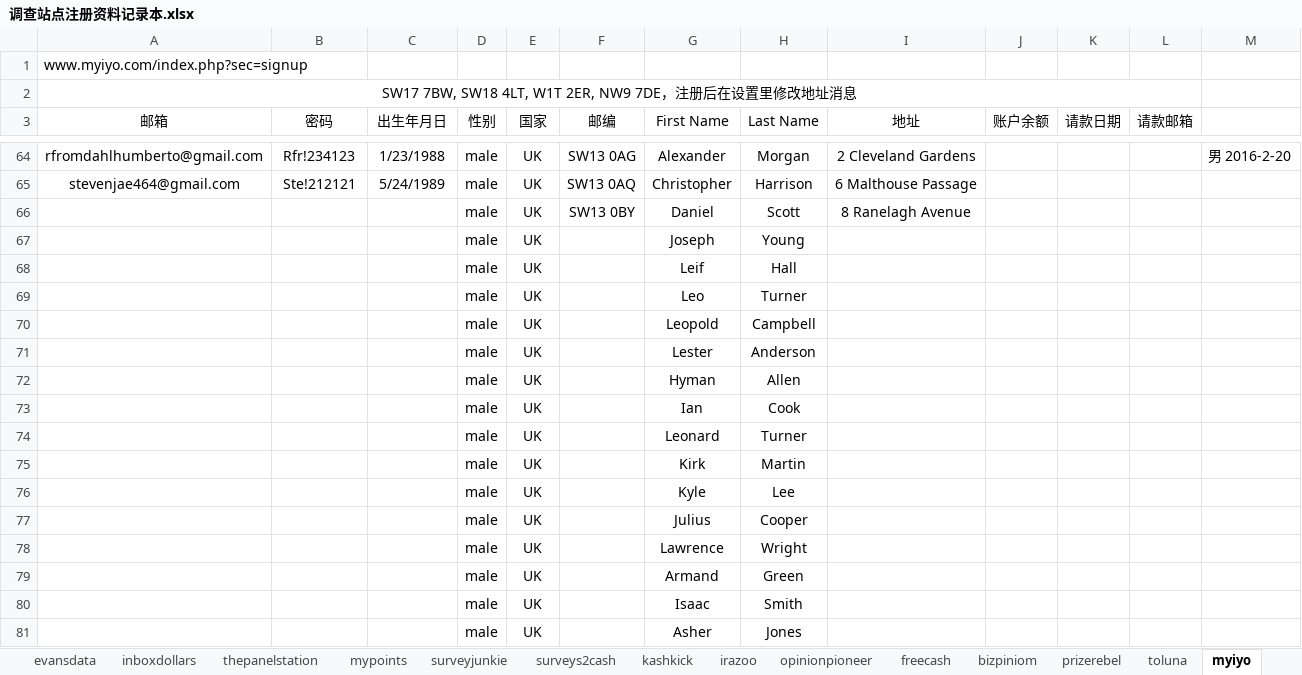
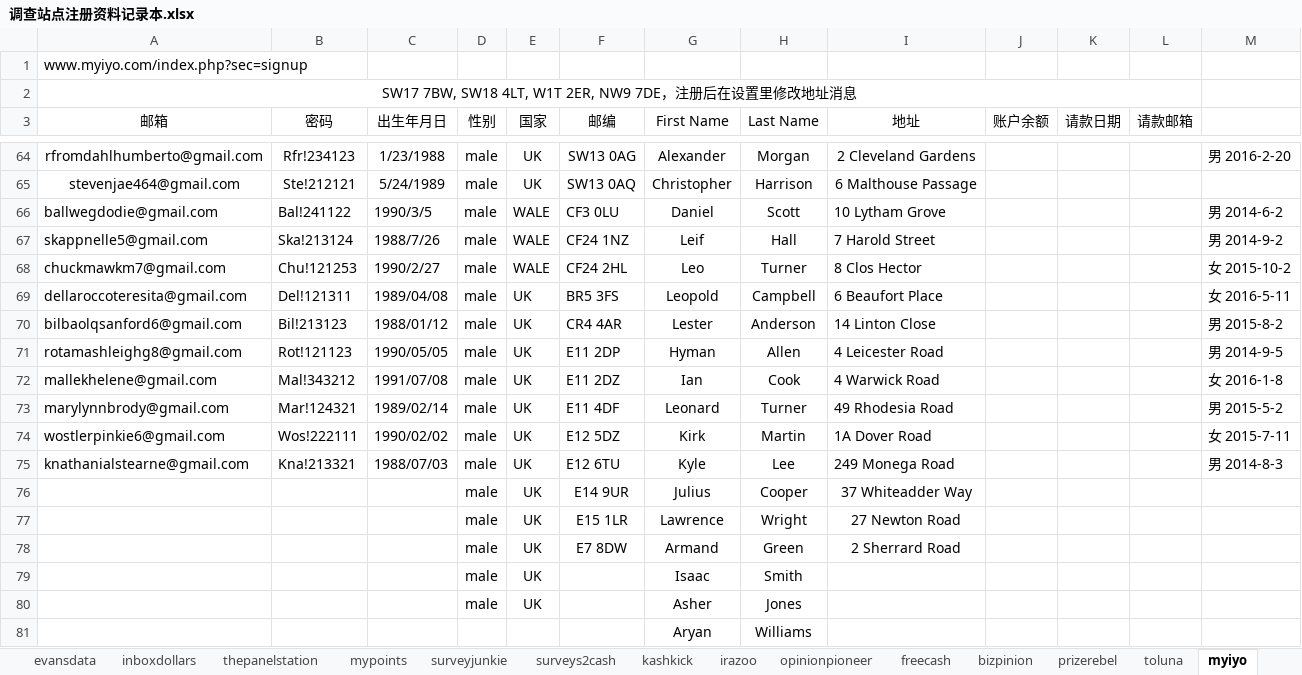
Before and after one commit to caotoudao/J, an Excel workbook: 调查站点注册资料记录本.xlsx, sheet myiyo, drawn as a sheet; only a part is shown, gaps mark what is left out; the shorter side is filled out with more unchanged rows; values as stored, in another font and other column widths than the file's, no borders; removed rows and columns are numbered as before the commit, all else as after; the diff covers the shown part only; the diff names each change by its address in the sheet, - before the commit and + after, or states it on an @@ line.

```diff
--- a/调查站点注册资料记录本.xlsx (sheet myiyo)
+++ b/调查站点注册资料记录本.xlsx (sheet myiyo)
-sheet tab: bizpiniom
+sheet tab: bizpinion
-row 66:  |  |  | male | UK | SW13 0BY | Daniel | Scott | 8 Ranelagh Avenue
-row 67:  |  |  | male | UK |  | Joseph | Young
-row 68:  |  |  | male | UK |  | Leif | Hall
-row 69:  |  |  | male | UK |  | Leo | Turner
-row 70:  |  |  | male | UK |  | Leopold | Campbell
-row 71:  |  |  | male | UK |  | Lester | Anderson
-row 72:  |  |  | male | UK |  | Hyman | Allen
-row 73:  |  |  | male | UK |  | Ian | Cook
-row 74:  |  |  | male | UK |  | Leonard | Turner
-row 75:  |  |  | male | UK |  | Kirk | Martin
-row 76:  |  |  | male | UK |  | Kyle | Lee
+row 66: ballwegdodie@gmail.com | Bal!241122 | 1990/3/5 | male | WALE | CF3 0LU | Daniel | Scott | 10 Lytham Grove |  |  |  | 男 2014-6-2
+row 67: skappnelle5@gmail.com | Ska!213124 | 1988/7/26 | male | WALE | CF24 1NZ | Leif | Hall | 7 Harold Street |  |  |  | 男 2014-9-2
+row 68: chuckmawkm7@gmail.com | Chu!121253 | 1990/2/27 | male | WALE | CF24 2HL | Leo | Turner | 8 Clos Hector |  |  |  | 女 2015-10-2
+row 69: dellaroccoteresita@gmail.com | Del!121311 | 1989/04/08 | male | UK | BR5 3FS | Leopold | Campbell | 6 Beaufort Place |  |  |  | 女 2016-5-11
+row 70: bilbaolqsanford6@gmail.com | Bil!213123 | 1988/01/12 | male | UK | CR4 4AR | Lester | Anderson | 14 Linton Close |  |  |  | 男 2015-8-2
+row 71: rotamashleighg8@gmail.com | Rot!121123 | 1990/05/05 | male | UK | E11 2DP | Hyman | Allen | 4 Leicester Road |  |  |  | 男 2014-9-5
+row 72: mallekhelene@gmail.com | Mal!343212 | 1991/07/08 | male | UK | E11 2DZ | Ian | Cook | 4 Warwick Road |  |  |  | 女 2016-1-8
+row 73: marylynnbrody@gmail.com | Mar!124321 | 1989/02/14 | male | UK | E11 4DF | Leonard | Turner | 49 Rhodesia Road |  |  |  | 男 2015-5-2
+row 74: wostlerpinkie6@gmail.com | Wos!222111 | 1990/02/02 | male | UK | E12 5DZ | Kirk | Martin | 1A Dover Road |  |  |  | 女 2015-7-11
+row 75: knathanialstearne@gmail.com | Kna!213321 | 1988/07/03 | male | UK | E12 6TU | Kyle | Lee | 249 Monega Road |  |  |  | 男 2014-8-3
-F76 (邮编): (empty)
+F76 (邮编): E14 9UR
-I76 (地址): (empty)
+I76 (地址): 37 Whiteadder Way
-F77 (邮编): (empty)
+F77 (邮编): E15 1LR
-I77 (地址): (empty)
+I77 (地址): 27 Newton Road
-F78 (邮编): (empty)
+F78 (邮编): E7 8DW
-I78 (地址): (empty)
+I78 (地址): 2 Sherrard Road
```
Also changed, not shown: cell formats elsewhere in this sheet, sheet Acop, sheet evansdata, sheet bizpinion, sheet opinionpanel, sheet surveybods, sheet yoursaypays, 13 more sheets, other sheet tabs, 2 other files.
